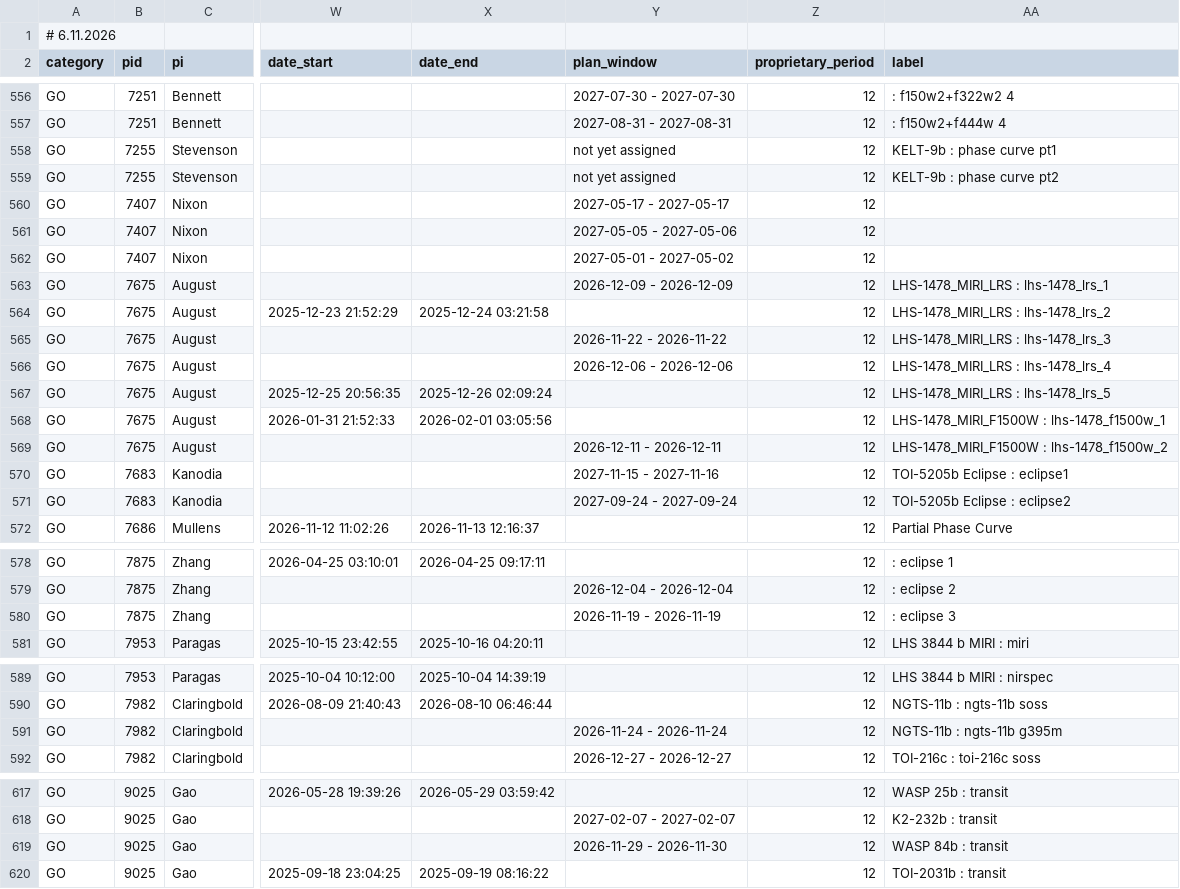
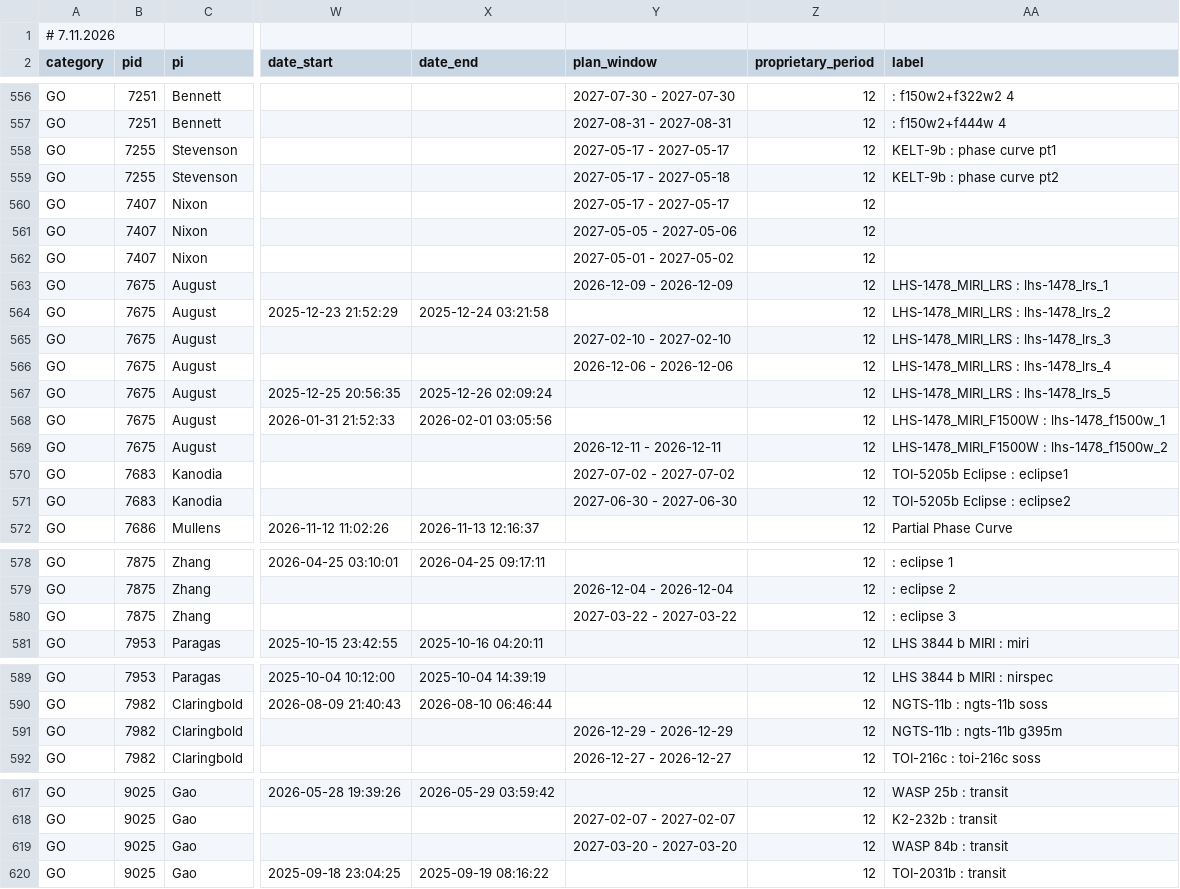
Before and after one commit to pcubillos/jwst_table, a CSV file: public/jwst_tso_programs.csv, drawn as a sheet; only a part is shown, gaps mark what is left out; the diff covers the shown part only; the diff names each change by its address in the sheet, - before the commit and + after, or states it on an @@ line.

Commit message:
Auto-update CSV: 2026-11-07 02:13:42

```diff
--- a/public/jwst_tso_programs.csv
+++ b/public/jwst_tso_programs.csv
-A1 (category): # 6.11.2026
+A1 (category): # 7.11.2026
-Y558 (plan_window): not yet assigned
+Y558 (plan_window): 2027-05-17 - 2027-05-17
-Y559 (plan_window): not yet assigned
+Y559 (plan_window): 2027-05-17 - 2027-05-18
-Y565 (plan_window): 2026-11-22 - 2026-11-22
+Y565 (plan_window): 2027-02-10 - 2027-02-10
-Y570 (plan_window): 2027-11-15 - 2027-11-16
+Y570 (plan_window): 2027-07-02 - 2027-07-02
-Y571 (plan_window): 2027-09-24 - 2027-09-24
+Y571 (plan_window): 2027-06-30 - 2027-06-30
-Y580 (plan_window): 2026-11-19 - 2026-11-19
+Y580 (plan_window): 2027-03-22 - 2027-03-22
-Y591 (plan_window): 2026-11-24 - 2026-11-24
+Y591 (plan_window): 2026-12-29 - 2026-12-29
-Y619 (plan_window): 2026-11-29 - 2026-11-30
+Y619 (plan_window): 2027-03-20 - 2027-03-20
```
Also changed, not shown: 1 edited cell elsewhere in this file.
